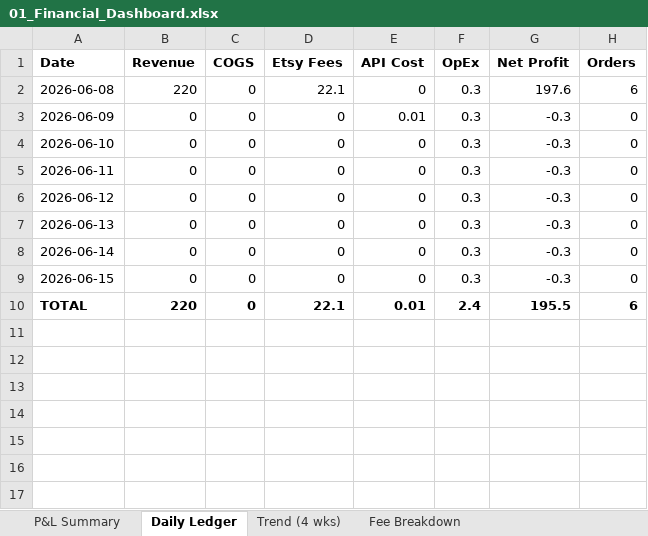
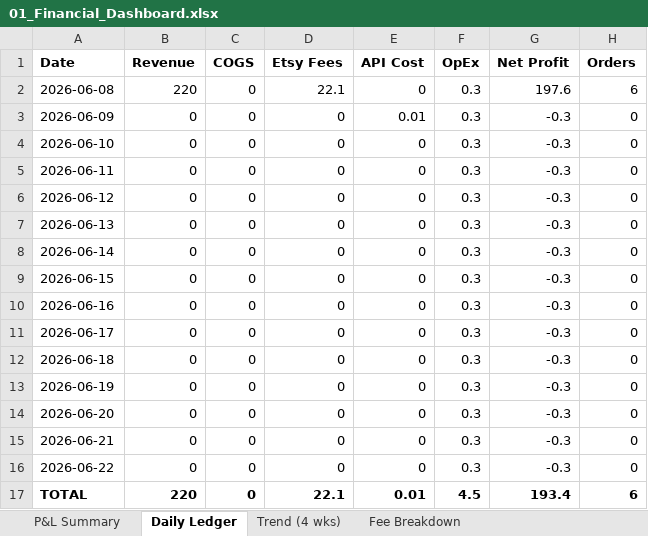
Before and after one commit to ajacobusa/members-reader, an Excel workbook: Excel/01_Financial_Dashboard.xlsx, sheet Daily Ledger, drawn as a sheet; values as stored, in another font and other column widths than the file's, no borders; addresses are those after the commit; the diff names each change by its address in the sheet, - before the commit and + after, or states it on an @@ line.

```diff
--- a/Excel/01_Financial_Dashboard.xlsx (sheet Daily Ledger)
+++ b/Excel/01_Financial_Dashboard.xlsx (sheet Daily Ledger)
+row 10: 2026-06-16 | 0 | 0 | 0 | 0 | 0.3 | -0.3 | 0
+row 11: 2026-06-17 | 0 | 0 | 0 | 0 | 0.3 | -0.3 | 0
+row 12: 2026-06-18 | 0 | 0 | 0 | 0 | 0.3 | -0.3 | 0
+row 13: 2026-06-19 | 0 | 0 | 0 | 0 | 0.3 | -0.3 | 0
+row 14: 2026-06-20 | 0 | 0 | 0 | 0 | 0.3 | -0.3 | 0
+row 15: 2026-06-21 | 0 | 0 | 0 | 0 | 0.3 | -0.3 | 0
+row 16: 2026-06-22 | 0 | 0 | 0 | 0 | 0.3 | -0.3 | 0
-F17 (OpEx): 2.4
+F17 (OpEx): 4.5
-G17 (Net Profit): 195.5
+G17 (Net Profit): 193.4
```
Also changed, not shown: sheet Trend (4 wks), sheet P&L Summary, Excel/02_Sales_Operations.xlsx, Excel/03_Customer_Analytics.xlsx, 1 other file.
